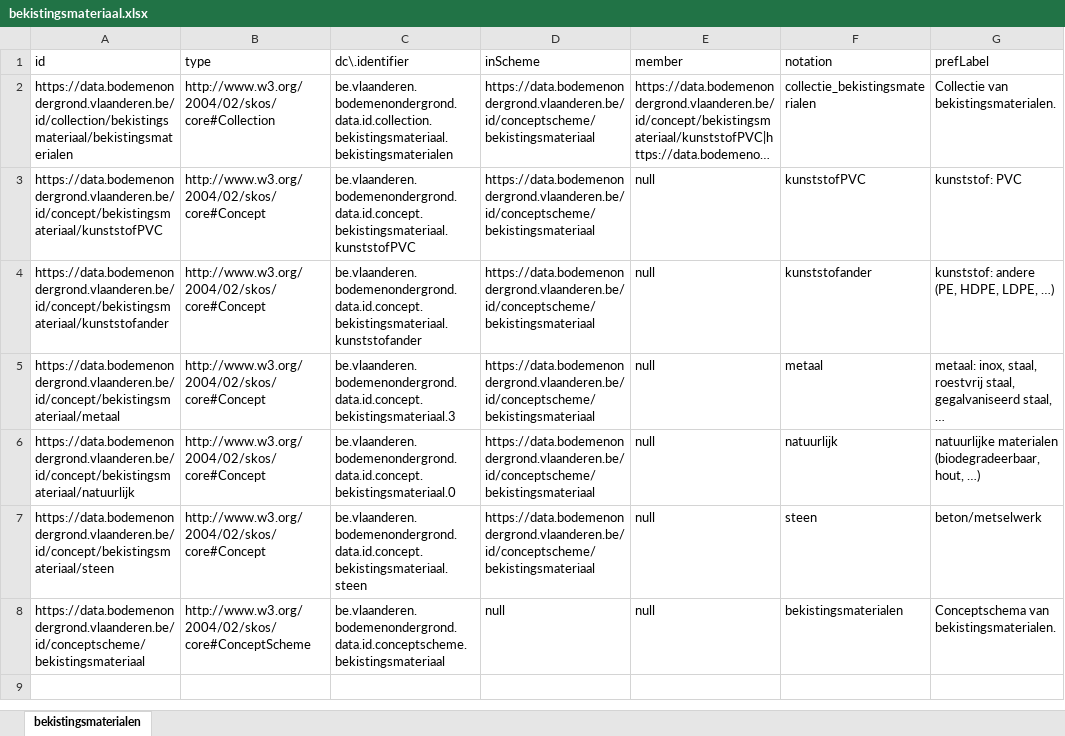
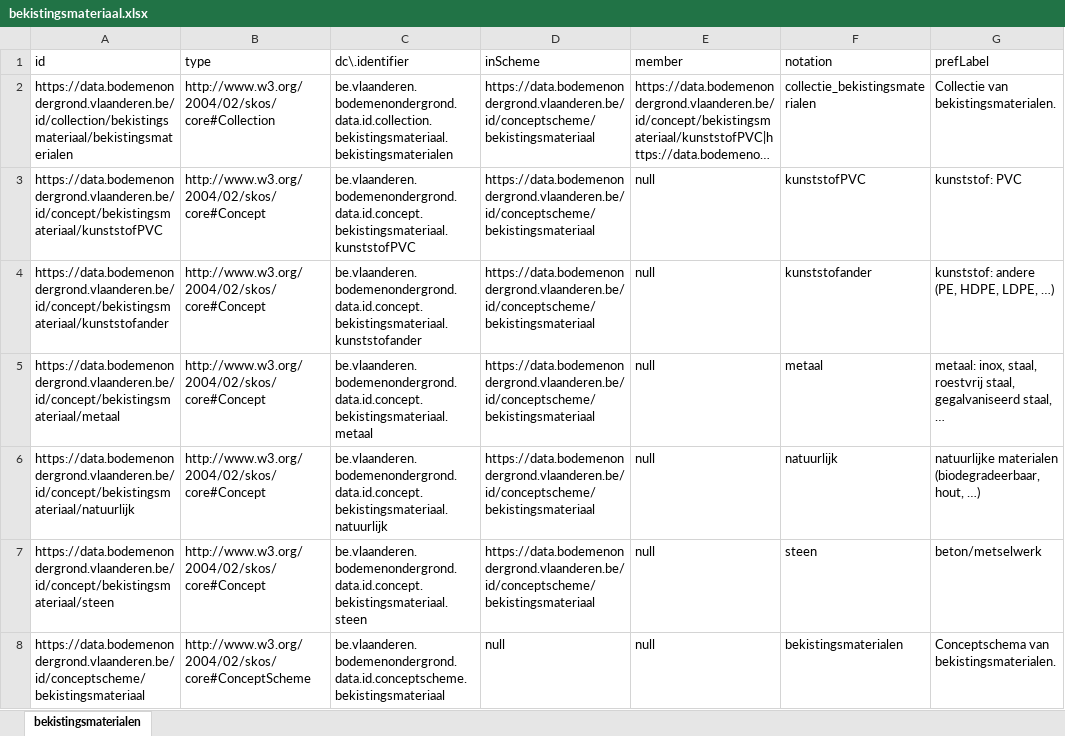
Before and after one commit to bodemenondergrond/codelijst-bekistingsmateriaal, an Excel workbook: src/main/resources/be/vlaanderen/bodemenondergrond/data/id/conceptscheme/bekistingsmateriaal/bekistingsmateriaal.xlsx, sheet bekistingsmaterialen, drawn as a sheet; only a part is shown; long unchanged cells end in …; values as stored, in another font and other column widths than the file's, no borders; the diff names each change by its address in the sheet, - before the commit and + after, or states it on an @@ line.

Commit message:
foute codes gebruikt als dc.identifier

```diff
--- a/src/main/resources/be/vlaanderen/bodemenondergrond/data/id/conceptscheme/bekistingsmateriaal/bekistingsmateriaal.xlsx (sheet bekistingsmaterialen)
+++ b/src/main/resources/be/vlaanderen/bodemenondergrond/data/id/conceptscheme/bekistingsmateriaal/bekistingsmateriaal.xlsx (sheet bekistingsmaterialen)
-C5 (dc\.identifier): be.vlaanderen.bodemenondergrond.data.id.concept.bekistingsmateriaal.3
+C5 (dc\.identifier): be.vlaanderen.bodemenondergrond.data.id.concept.bekistingsmateriaal.metaal
-C6 (dc\.identifier): be.vlaanderen.bodemenondergrond.data.id.concept.bekistingsmateriaal.0
+C6 (dc\.identifier): be.vlaanderen.bodemenondergrond.data.id.concept.bekistingsmateriaal.natuurlijk
```
Also changed, not shown: 6 other files.
